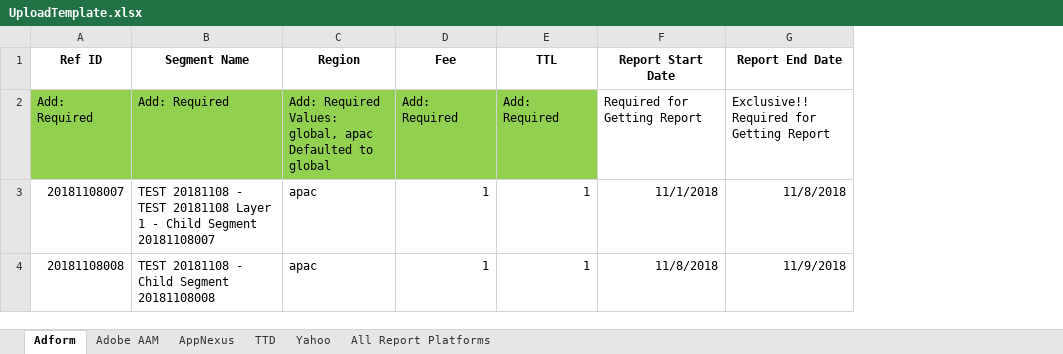
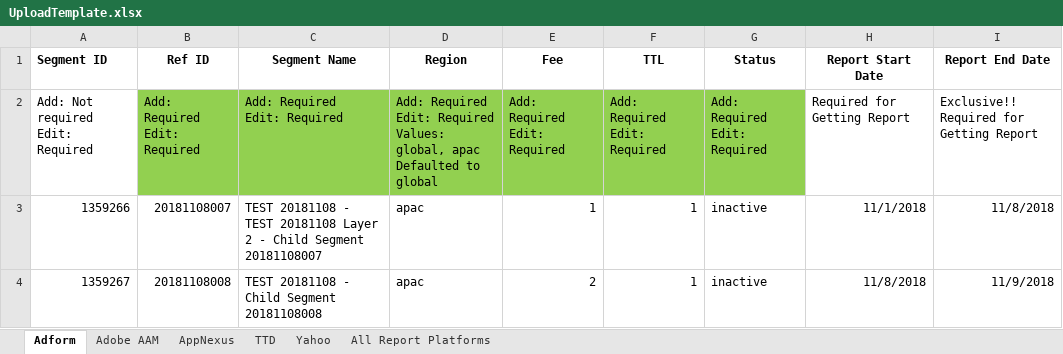
Before and after one commit to asoh90/localplatformsapp, an Excel workbook: UploadTemplate.xlsx, sheet Adform, drawn as a sheet; values as stored, in another font and other column widths than the file's, no borders; addresses are those after the commit; ↵ is a line break in a cell; the diff names each change by its address in the sheet, - before the commit and + after, or states it on an @@ line.

```diff
--- a/UploadTemplate.xlsx (sheet Adform)
+++ b/UploadTemplate.xlsx (sheet Adform)
+column A (Segment ID), rows 2-4: Add: Not required ↵ Edit: Required | 1359266 | 1359267
+column G (Status), rows 2-4: Add: Required ↵ Edit: Required | inactive | inactive
-B2 (Ref ID): Add: Required
+B2 (Ref ID): Add: Required ↵ Edit: Required
-C2 (Segment Name): Add: Required
+C2 (Segment Name): Add: Required ↵ Edit: Required
-D2 (Region): Add: Required ↵ Values: global,…
+D2 (Region): Add: Required ↵ Edit: Required ↵ Values: global,…
-E2 (Fee): Add: Required
+E2 (Fee): Add: Required ↵ Edit: Required
-F2 (TTL): Add: Required
+F2 (TTL): Add: Required ↵ Edit: Required
-C3 (Segment Name): …20181108 Layer 1 - Child…
+C3 (Segment Name): …20181108 Layer 2 - Child…
-E4 (Fee): 1
+E4 (Fee): 2
```
Also changed, not shown: sheet Adobe AAM, 8 other files.
